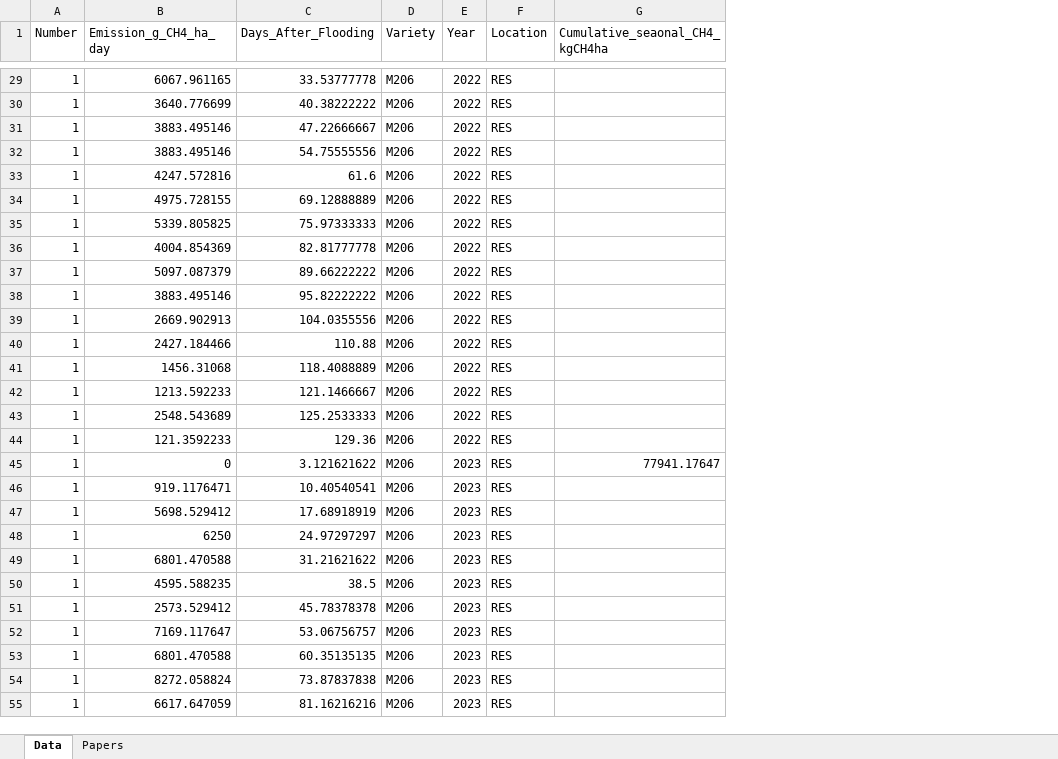
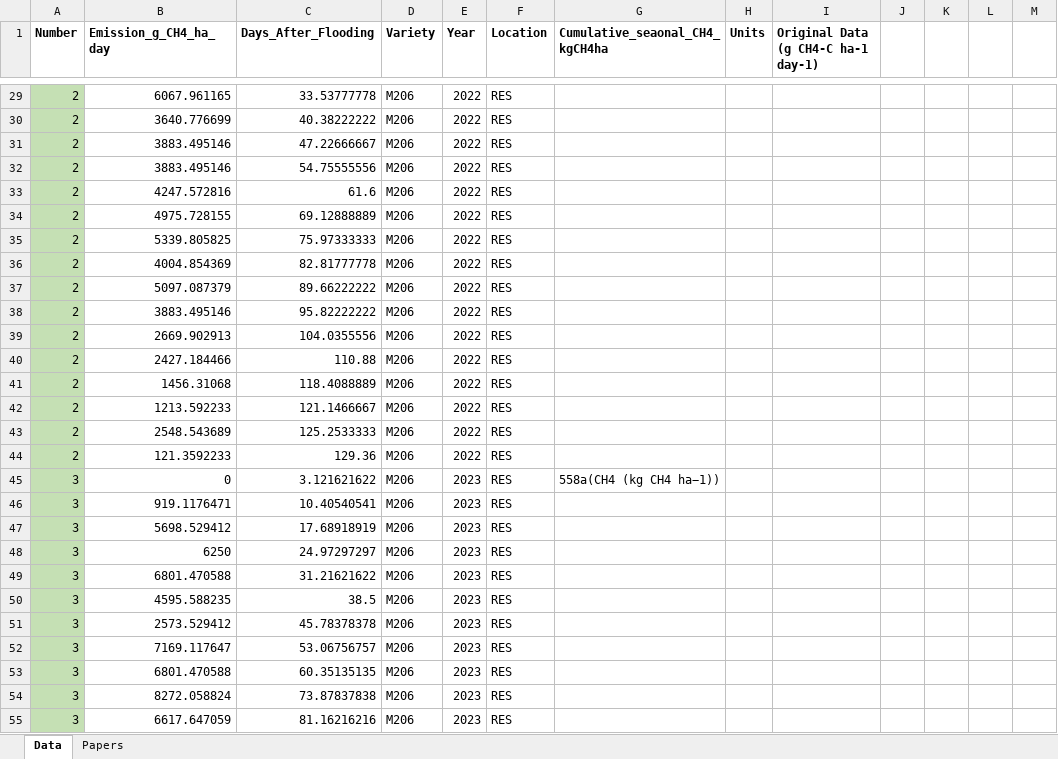
Before and after one commit to xielihong988-spec/Methane_Prediction, an Excel workbook: Data/Initial_Database.xlsx, sheet Data, drawn as a sheet; only a part is shown, gaps mark what is left out; values as stored, in another font and other column widths than the file's, no borders; the diff covers the shown part only; the diff names each change by its address in the sheet, - before the commit and + after, or states it on an @@ line.

Commit message:
Jerry update(change unit)

```diff
--- a/Data/Initial_Database.xlsx (sheet Data)
+++ b/Data/Initial_Database.xlsx (sheet Data)
+column H (Units), empty
+column I, row 1: Original Data (g CH4-C ha-1 day-1)
+column J, empty
+column K, empty
+column L, empty
+column M, empty
-A1:G1 bold: off
+A1:G1 bold: on
-A29:A55 fill: none
+A29:A55 fill: #C5E0B4
-A29:A44 (Number): 1
+A29:A44 (Number): 2
-A45:A55 (Number): 1
+A45:A55 (Number): 3
-G45 (Cumulative_seaonal_CH4_kgCH4ha): 77941.17647
+G45 (Cumulative_seaonal_CH4_kgCH4ha): 558a(CH4 (kg CH4 ha−1))
```
Also changed, not shown: 10 added rows, 321 edited cells and cell formats elsewhere in this sheet, sheet Papers.
